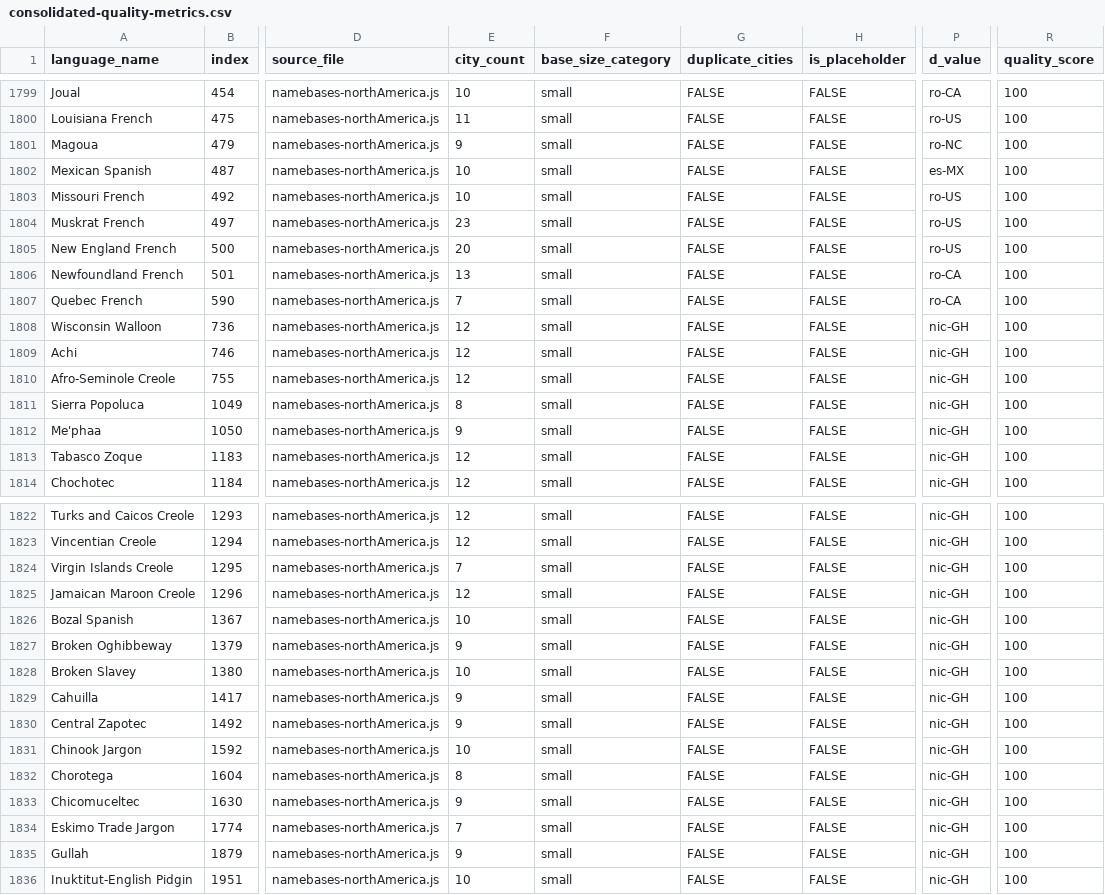
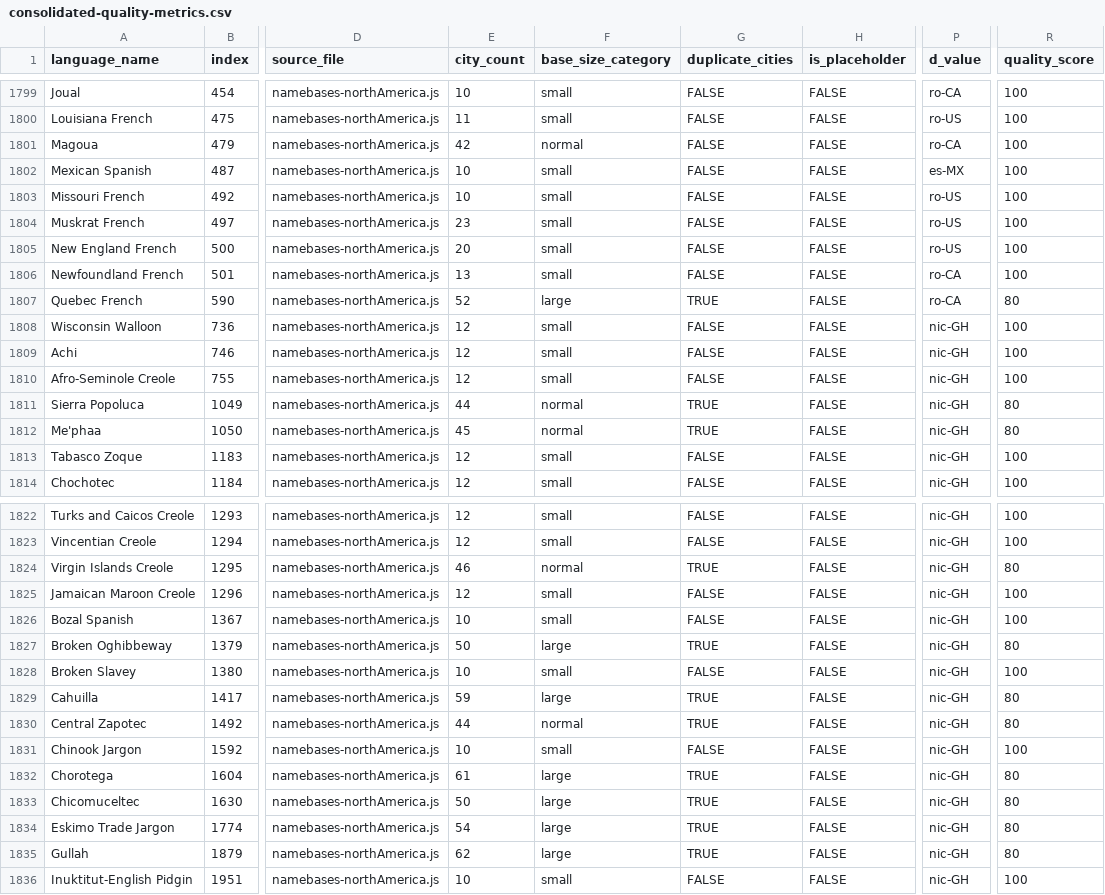
Before and after one commit to burgercrisis/Fantasy-Map-Generator, a CSV file: docs/reports/consolidated-quality-metrics.csv, drawn as a sheet; only a part is shown, gaps mark what is left out; the diff covers the shown part only; the diff names each change by its address in the sheet, - before the commit and + after, or states it on an @@ line.

```diff
--- a/docs/reports/consolidated-quality-metrics.csv
+++ b/docs/reports/consolidated-quality-metrics.csv
-E1801 (city_count): 9
+E1801 (city_count): 42
-F1801 (base_size_category): small
+F1801 (base_size_category): normal
-P1801 (d_value): ro-NC
+P1801 (d_value): ro-CA
-E1807 (city_count): 7
+E1807 (city_count): 52
-F1807 (base_size_category): small
+F1807 (base_size_category): large
-G1807 (duplicate_cities): FALSE
+G1807 (duplicate_cities): TRUE
-R1807 (quality_score): 100
+R1807 (quality_score): 80
-E1811 (city_count): 8
+E1811 (city_count): 44
-F1811:F1812 (base_size_category): small
+F1811:F1812 (base_size_category): normal
-G1811:G1812 (duplicate_cities): FALSE
+G1811:G1812 (duplicate_cities): TRUE
-R1811:R1812 (quality_score): 100
+R1811:R1812 (quality_score): 80
-E1812 (city_count): 9
+E1812 (city_count): 45
-E1824 (city_count): 7
+E1824 (city_count): 46
-F1824 (base_size_category): small
+F1824 (base_size_category): normal
-G1824 (duplicate_cities): FALSE
+G1824 (duplicate_cities): TRUE
-R1824 (quality_score): 100
+R1824 (quality_score): 80
-E1827 (city_count): 9
+E1827 (city_count): 50
-F1827 (base_size_category): small
+F1827 (base_size_category): large
-G1827 (duplicate_cities): FALSE
+G1827 (duplicate_cities): TRUE
-R1827 (quality_score): 100
+R1827 (quality_score): 80
-E1829 (city_count): 9
+E1829 (city_count): 59
-F1829 (base_size_category): small
+F1829 (base_size_category): large
-G1829:G1830 (duplicate_cities): FALSE
+G1829:G1830 (duplicate_cities): TRUE
-R1829:R1830 (quality_score): 100
+R1829:R1830 (quality_score): 80
-E1830 (city_count): 9
+E1830 (city_count): 44
-F1830 (base_size_category): small
+F1830 (base_size_category): normal
-E1832 (city_count): 8
+E1832 (city_count): 61
-F1832:F1835 (base_size_category): small
+F1832:F1835 (base_size_category): large
-G1832:G1835 (duplicate_cities): FALSE
+G1832:G1835 (duplicate_cities): TRUE
-R1832:R1835 (quality_score): 100
+R1832:R1835 (quality_score): 80
-E1833 (city_count): 9
+E1833 (city_count): 50
-E1834 (city_count): 7
+E1834 (city_count): 54
-E1835 (city_count): 9
+E1835 (city_count): 62
```
Also changed, not shown: 128 edited cells elsewhere in this file, 2 other files.
